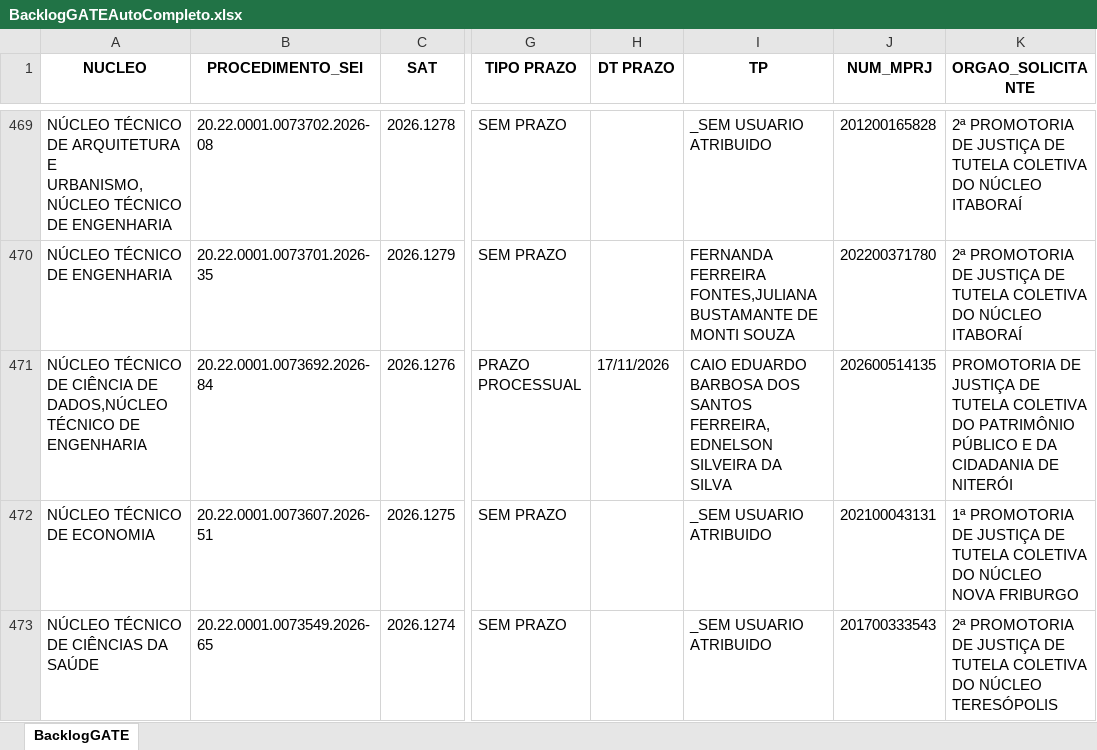
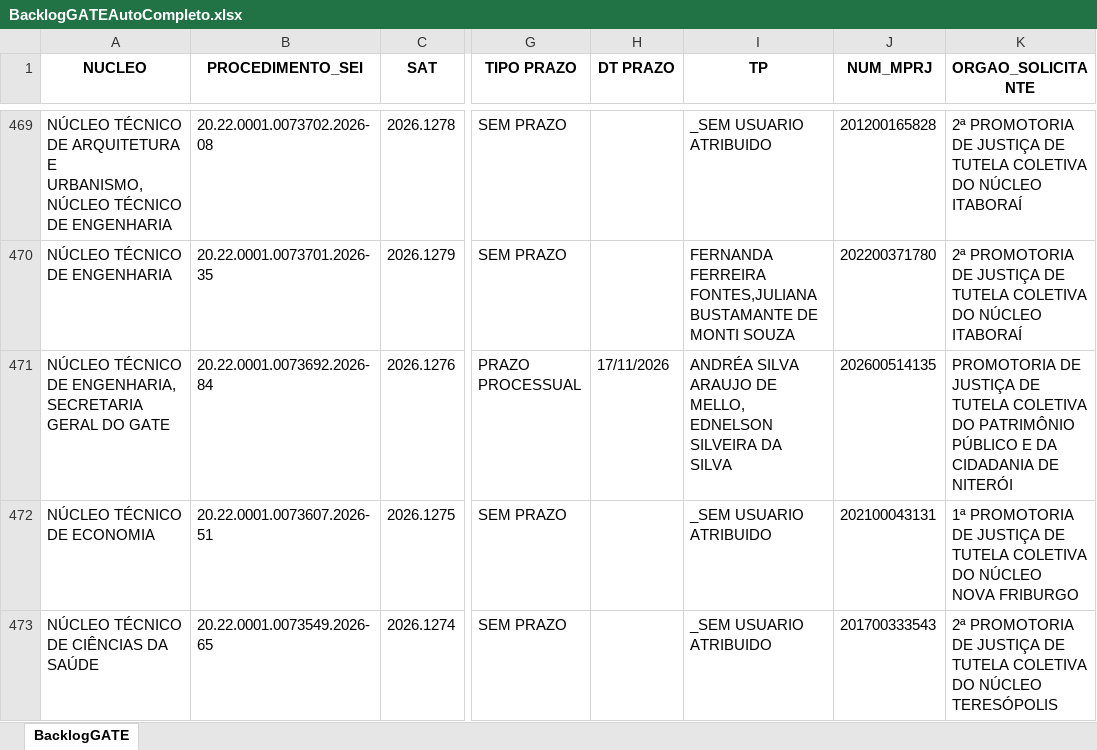
Before and after one commit to cdadosgate/backlog-GATE, an Excel workbook: BacklogGATEAutoCompleto.xlsx, sheet BacklogGATE, drawn as a sheet; only a part is shown, gaps mark what is left out; values as stored, in another font and other column widths than the file's, no borders; the diff names each change by its address in the sheet, - before the commit and + after, or states it on an @@ line.

Commit message:
Add backlog, prod, and saida_sem_it - 2026-11-17 04:30:03

```diff
--- a/BacklogGATEAutoCompleto.xlsx (sheet BacklogGATE)
+++ b/BacklogGATEAutoCompleto.xlsx (sheet BacklogGATE)
-A471 (NUCLEO): …TÉCNICO DE CIÊNCIA DE DADOS,NÚCLEO TÉCNICO DE ENGENHARIA
+A471 (NUCLEO): …TÉCNICO DE ENGENHARIA, SECRETARIA GERAL DO GATE
-I471 (TP): CAIO EDUARDO BARBOSA DOS SANTOS FERREIRA,EDNELSON SILVEIRA DA…
+I471 (TP): ANDRÉA SILVA ARAUJO DE MELLO, EDNELSON SILVEIRA DA…
```
Also changed, not shown: SaidaSemITGATEAutoCompleto.xlsx, 1 other file.
